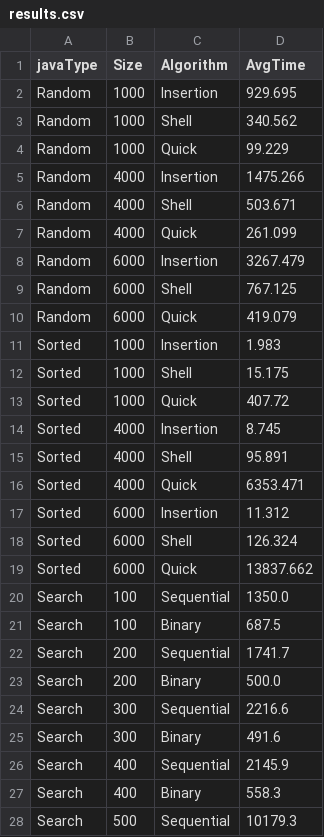
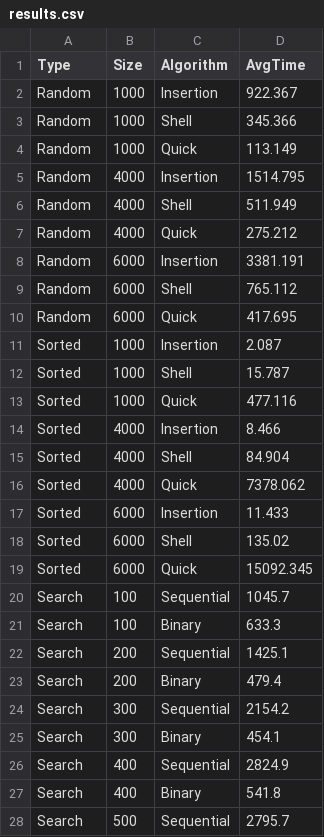
Before and after one commit to HiIamGaryee/java-PRG3205E, a CSV file: DSA_Assignment/results.csv, drawn as a sheet; only a part is shown; the diff covers the shown part only.

```diff
--- a/DSA_Assignment/results.csv
+++ b/DSA_Assignment/results.csv
@@ -1,28 +1,28 @@
-javaType,Size,Algorithm,AvgTime
-Random,1000,Insertion,929.695
-Random,1000,Shell,340.562
-Random,1000,Quick,99.229
-Random,4000,Insertion,1475.266
-Random,4000,Shell,503.671
-Random,4000,Quick,261.099
-Random,6000,Insertion,3267.479
-Random,6000,Shell,767.125
-Random,6000,Quick,419.079
-Sorted,1000,Insertion,1.983
-Sorted,1000,Shell,15.175
-Sorted,1000,Quick,407.72
-Sorted,4000,Insertion,8.745
-Sorted,4000,Shell,95.891
-Sorted,4000,Quick,6353.471
-Sorted,6000,Insertion,11.312
-Sorted,6000,Shell,126.324
-Sorted,6000,Quick,13837.662
-Search,100,Sequential,1350.0
-Search,100,Binary,687.5
-Search,200,Sequential,1741.7
-Search,200,Binary,500.0
-Search,300,Sequential,2216.6
-Search,300,Binary,491.6
-Search,400,Sequential,2145.9
-Search,400,Binary,558.3
-Search,500,Sequential,10179.3
+Type,Size,Algorithm,AvgTime
+Random,1000,Insertion,922.367
+Random,1000,Shell,345.366
+Random,1000,Quick,113.149
+Random,4000,Insertion,1514.795
+Random,4000,Shell,511.949
+Random,4000,Quick,275.212
+Random,6000,Insertion,3381.191
+Random,6000,Shell,765.112
+Random,6000,Quick,417.695
+Sorted,1000,Insertion,2.087
+Sorted,1000,Shell,15.787
+Sorted,1000,Quick,477.116
+Sorted,4000,Insertion,8.466
+Sorted,4000,Shell,84.904
+Sorted,4000,Quick,7378.062
+Sorted,6000,Insertion,11.433
+Sorted,6000,Shell,135.02
+Sorted,6000,Quick,15092.345
+Search,100,Sequential,1045.7
+Search,100,Binary,633.3
+Search,200,Sequential,1425.1
+Search,200,Binary,479.4
+Search,300,Sequential,2154.2
+Search,300,Binary,454.1
+Search,400,Sequential,2824.9
+Search,400,Binary,541.8
+Search,500,Sequential,2795.7
```
Also changed, not shown: 1 edited cell elsewhere in this file, 4 other files.
